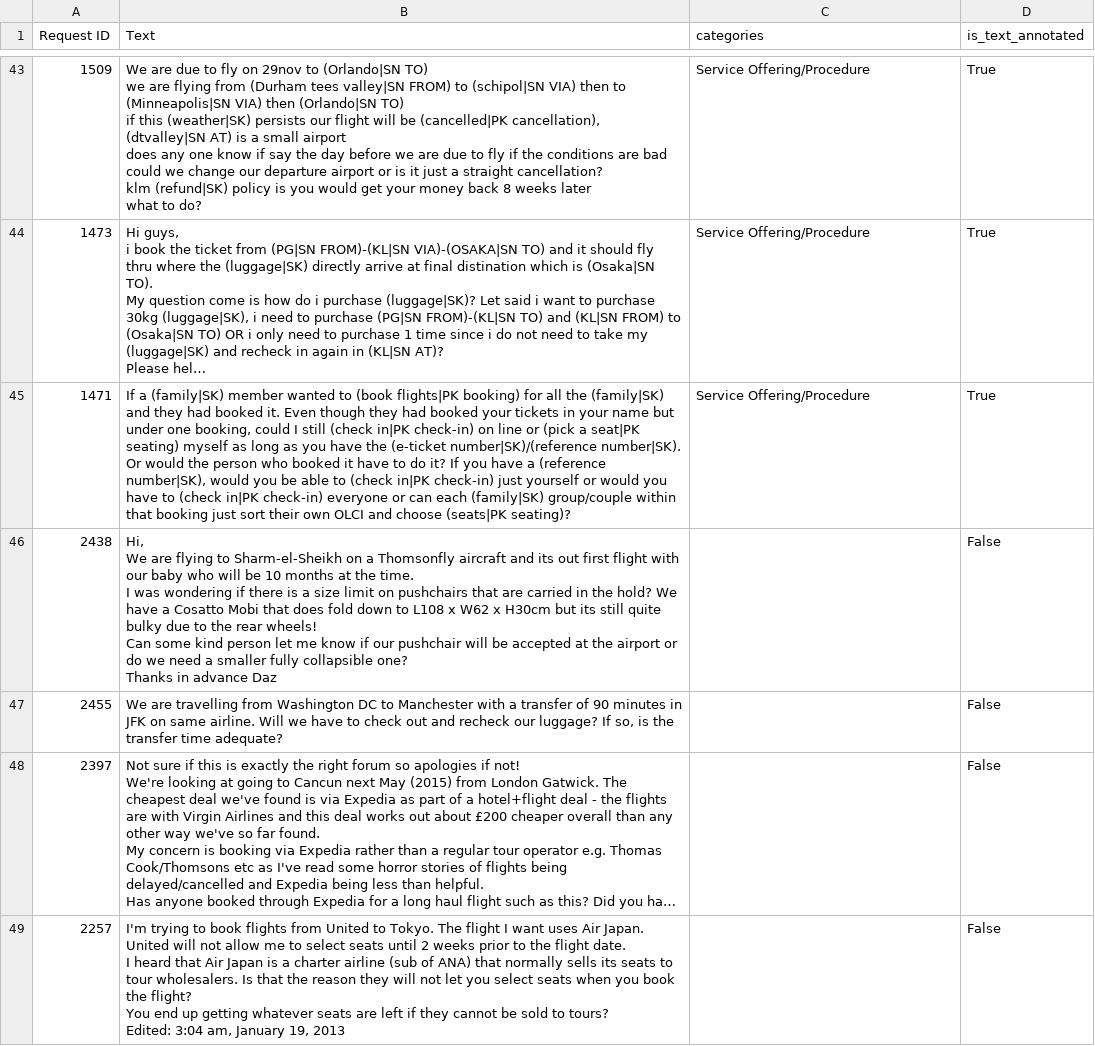
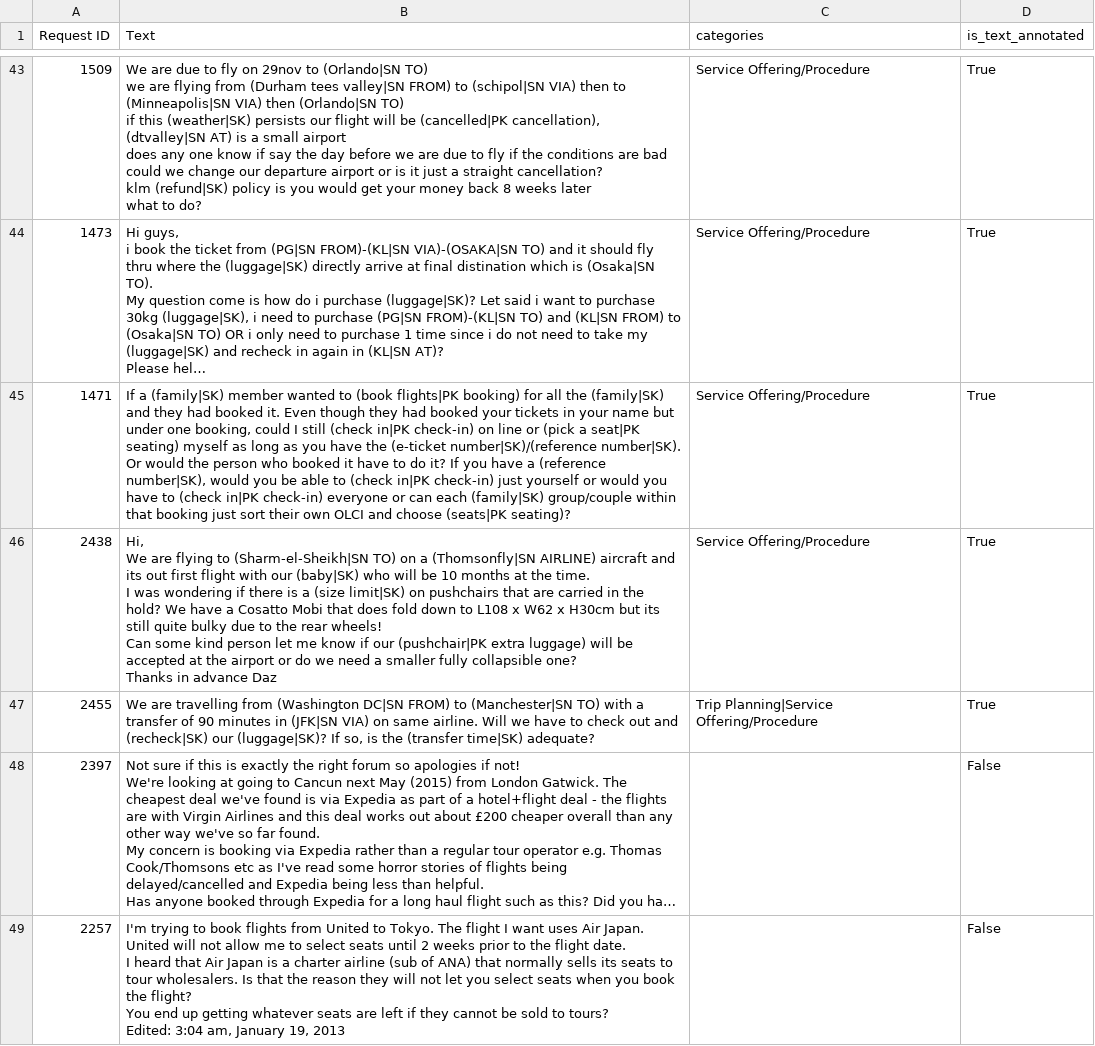
Before and after one commit to timoklimmer/neanno, a CSV file: samples/airline_tickets/texts.annotated.csv, drawn as a sheet; only a part is shown, gaps mark what is left out; long unchanged cells end in …; ↵ is a line break in a cell; the diff names each change by its address in the sheet, - before the commit and + after, or states it on an @@ line.

```diff
--- a/samples/airline_tickets/texts.annotated.csv
+++ b/samples/airline_tickets/texts.annotated.csv
-B46 (Text): …flying to Sharm-el-Sheikh on a Thomsonfly aircraft and its out first flight with our baby who will be 10 months at the time. ↵ I was wondering if there is a size limit on pushchairs that are carried in the hold? We have a Cosatto Mobi that does fold down to L108 x W62 x H30cm but its still quite bulky due to the rear wheels! ↵ Can some kind person let me know if our pushchair will be…
+B46 (Text): …flying to (Sharm-el-Sheikh|SN TO) on a (Thomsonfly|SN AIRLINE) aircraft and its out first flight with our (baby|SK) who will be 10 months at the time. ↵ I was wondering if there is a (size limit|SK) on pushchairs that are carried in the hold? We have a Cosatto Mobi that does fold down to L108 x W62 x H30cm but its still quite bulky due to the rear wheels! ↵ Can some kind person let me know if our (pushchair|PK extra luggage) will be…
-C46 (categories): (empty)
+C46 (categories): Service Offering/Procedure
-D46:D47 (is_text_annotated): False
+D46:D47 (is_text_annotated): True
-B47 (Text): …travelling from Washington DC to Manchester with a transfer of 90 minutes in JFK on same airline. Will we have to check out and recheck our luggage? If so, is the transfer time adequate?
+B47 (Text): …travelling from (Washington DC|SN FROM) to (Manchester|SN TO) with a transfer of 90 minutes in (JFK|SN VIA) on same airline. Will we have to check out and (recheck|SK) our (luggage|SK)? If so, is the (transfer time|SK) adequate?
-C47 (categories): (empty)
+C47 (categories): Trip Planning|Service Offering/Procedure
```
Also changed, not shown: samples/airline_tickets/key_terms.autosuggest.csv.
